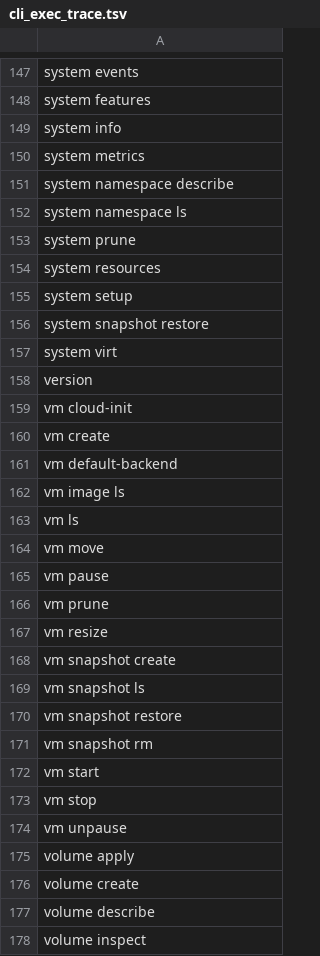
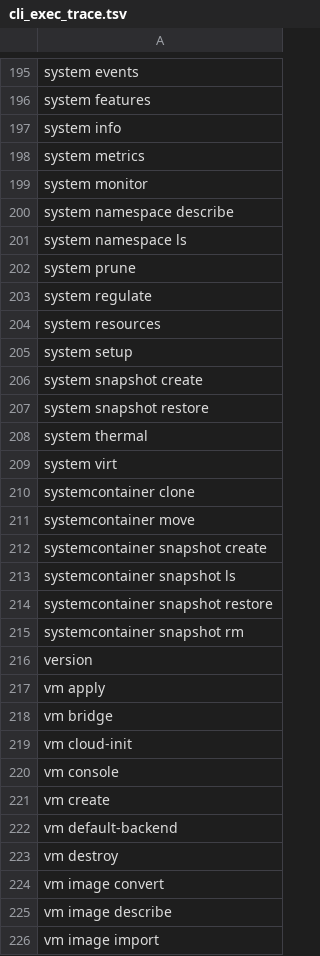
Before and after one commit to ngolacloud/delonix, a TSV file: scripts/cli_exec_trace.tsv, drawn as a sheet; only a part is shown, gaps mark what is left out; the shorter side is filled out with more unchanged rows; the diff covers the shown part only; the diff names each change by its address in the sheet, - before the commit and + after, or states it on an @@ line.

```diff
--- a/scripts/cli_exec_trace.tsv
+++ b/scripts/cli_exec_trace.tsv
+row 199: system monitor
+row 203: system regulate
+row 206: system snapshot create
+row 208: system thermal
+row 210: systemcontainer clone
+row 211: systemcontainer move
+row 212: systemcontainer snapshot create
+row 213: systemcontainer snapshot ls
+row 214: systemcontainer snapshot restore
+row 215: systemcontainer snapshot rm
+row 217: vm apply
+row 218: vm bridge
+row 220: vm console
+row 223: vm destroy
+row 224: vm image convert
+row 225: vm image describe
+row 226: vm image import
```
Also changed, not shown: 59 added rows and 3 edited cells elsewhere in this file, 2 other files.
